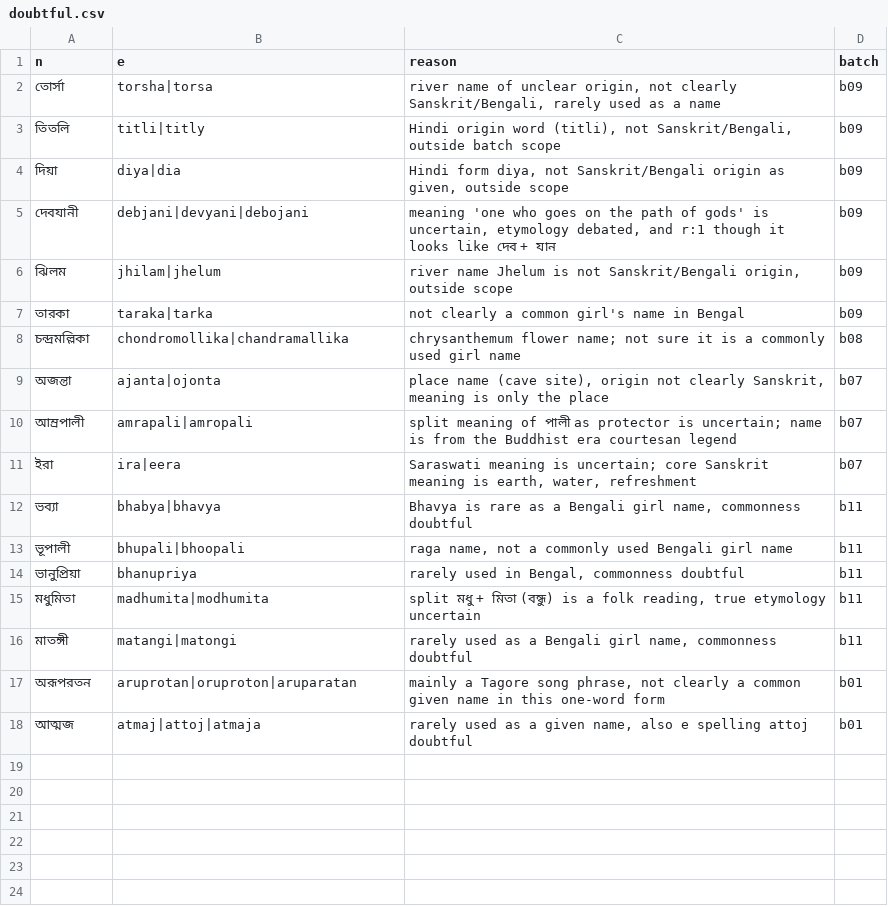
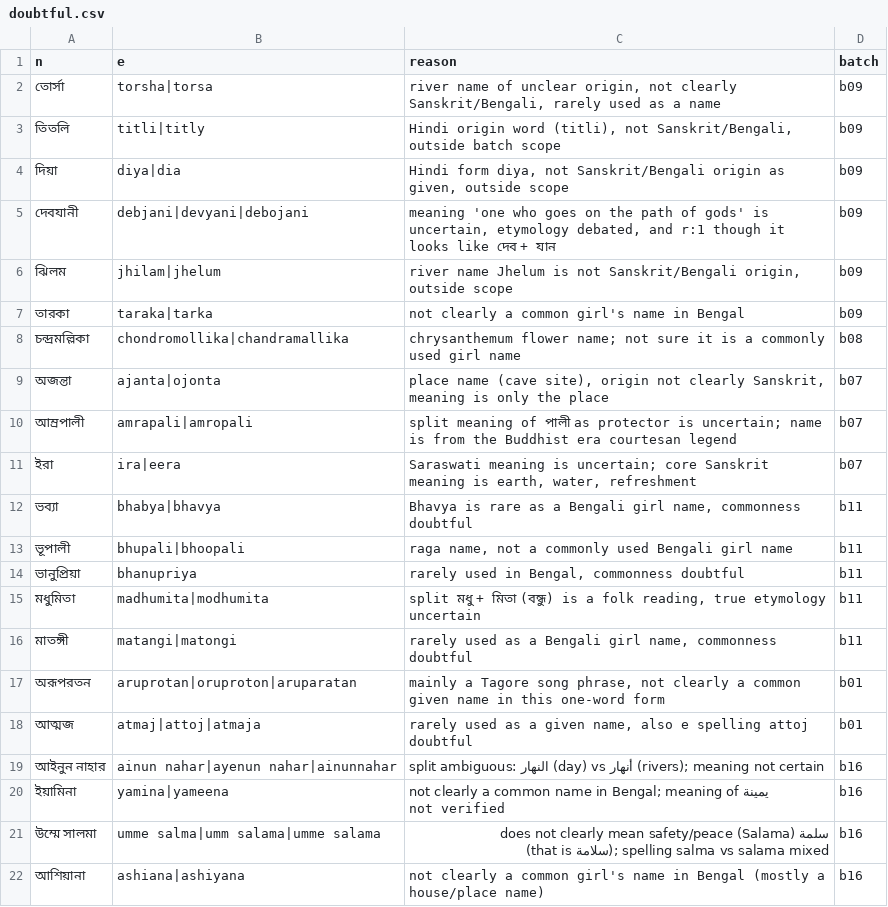
Before and after one commit to Gyanmokshaa/ubiquitous-parakeet, a CSV file: namkotha-names/doubtful.csv, drawn as a sheet; the diff names each change by its address in the sheet, - before the commit and + after, or states it on an @@ line.

```diff
--- a/namkotha-names/doubtful.csv
+++ b/namkotha-names/doubtful.csv
+row 19: আইনুন নাহার | ainun nahar|ayenun nahar|ainunnahar | split ambiguous: النهار (day) vs أنهار (rivers); meaning not certain | b16
+row 20: ইয়ামিনা | yamina|yameena | not clearly a common name in Bengal; meaning of يمينة not verified | b16
+row 21: উম্মে সালমা | umme salma|umm salama|umme salama | سلمة (Salama) does not clearly mean safety/peace (that is سلامة); spelling salma vs salama mixed | b16
+row 22: আশিয়ানা | ashiana|ashiyana | not clearly a common girl's name in Bengal (mostly a house/place name) | b16
```
Also changed, not shown: 4 other files.
